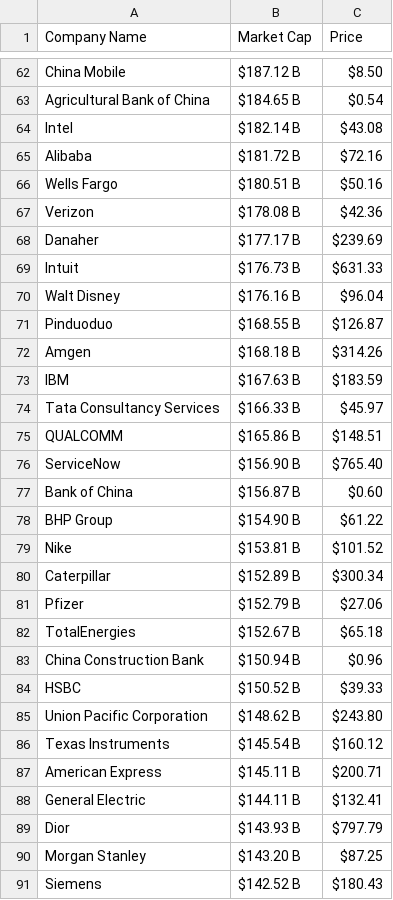
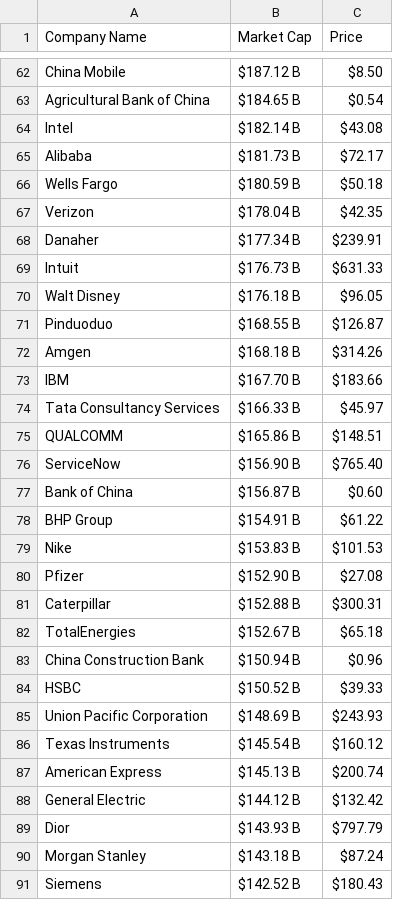
Before and after one commit to AbhishekBaske/marketcap_webscrap, a CSV file: company.csv, drawn as a sheet; only a part is shown, gaps mark what is left out; the diff covers the shown part only.

Commit message:
Automated data update

```diff
--- a/company.csv
+++ b/company.csv
@@ -64,11 +64,11 @@ Agricultural Bank of China,$184.65 B,$0.54
 Intel,$182.14 B,$43.08
-Alibaba,$181.72 B,$72.16
-Wells Fargo,$180.51 B,$50.16
-Verizon,$178.08 B,$42.36
-Danaher,$177.17 B,$239.69
+Alibaba,$181.73 B,$72.17
+Wells Fargo,$180.59 B,$50.18
+Verizon,$178.04 B,$42.35
+Danaher,$177.34 B,$239.91
 Intuit,$176.73 B,$631.33
-Walt Disney,$176.16 B,$96.04
+Walt Disney,$176.18 B,$96.05
 Pinduoduo,$168.55 B,$126.87
 Amgen,$168.18 B,$314.26
-IBM,$167.63 B,$183.59
+IBM,$167.70 B,$183.66
 Tata Consultancy Services,$166.33 B,$45.97
@@ -77,6 +77,6 @@ ServiceNow,$156.90 B,$765.40
 Bank of China,$156.87 B,$0.60
-BHP Group,$154.90 B,$61.22
-Nike,$153.81 B,$101.52
-Caterpillar,$152.89 B,$300.34
-Pfizer,$152.79 B,$27.06
+BHP Group,$154.91 B,$61.22
+Nike,$153.83 B,$101.53
+Pfizer,$152.90 B,$27.08
+Caterpillar,$152.88 B,$300.31
 TotalEnergies,$152.67 B,$65.18
@@ -84,8 +84,8 @@ China Construction Bank,$150.94 B,$0.96
 HSBC,$150.52 B,$39.33
-Union Pacific Corporation,$148.62 B,$243.80
+Union Pacific Corporation,$148.69 B,$243.93
 Texas Instruments,$145.54 B,$160.12
-American Express,$145.11 B,$200.71
-General Electric,$144.11 B,$132.41
+American Express,$145.13 B,$200.74
+General Electric,$144.12 B,$132.42
 Dior,$143.93 B,$797.79
-Morgan Stanley,$143.20 B,$87.25
+Morgan Stanley,$143.18 B,$87.24
 Siemens,$142.52 B,$180.43
```
Also changed, not shown: 66 edited cells elsewhere in this file, 1 other file.
